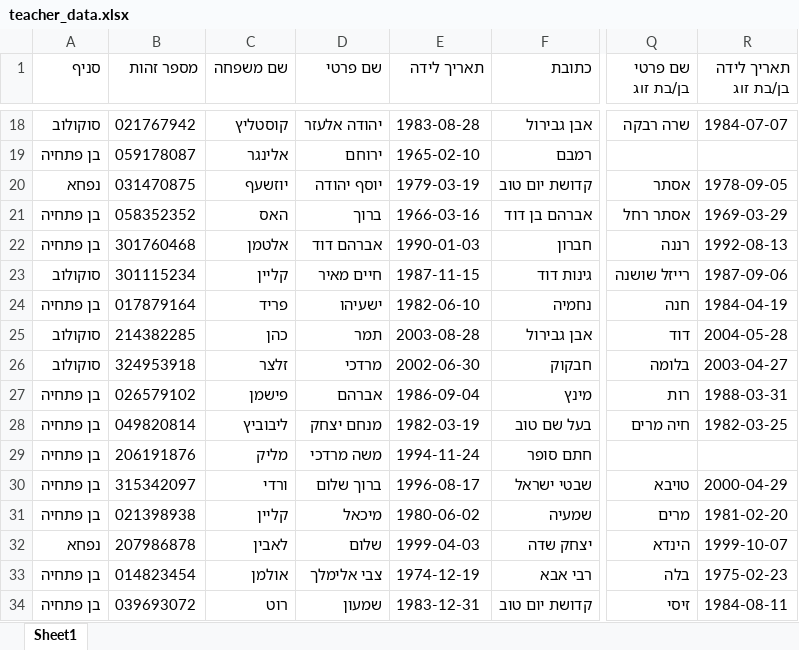
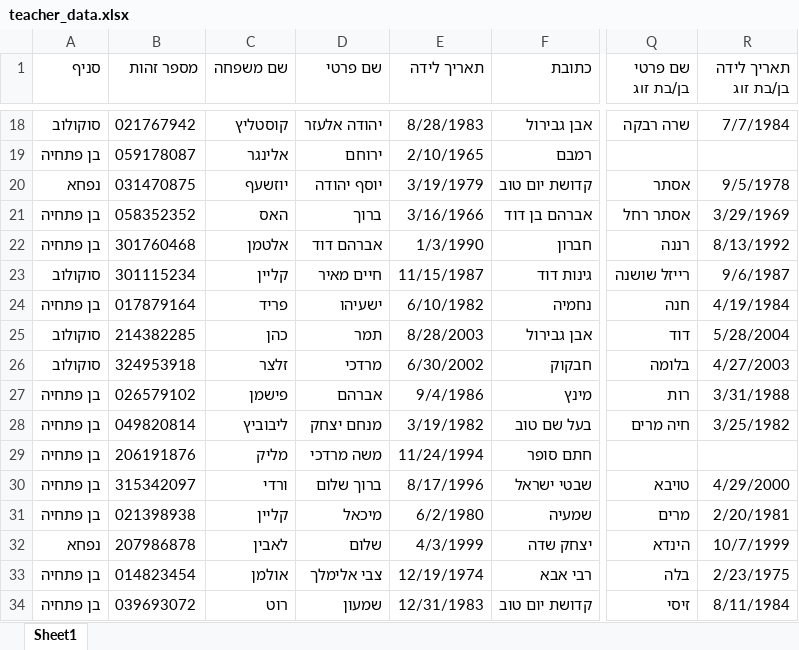
Before and after one commit to tatyesod/talmud-tora-web, an Excel workbook: teacher_data.xlsx, sheet Sheet1, drawn as a sheet; only a part is shown, gaps mark what is left out; values as stored, in another font and other column widths than the file's, no borders; the diff covers the shown part only; the diff names each change by its address in the sheet, - before the commit and + after, or states it on an @@ line.

```diff
--- a/teacher_data.xlsx (sheet Sheet1)
+++ b/teacher_data.xlsx (sheet Sheet1)
-E18 (תאריך לידה): 1983-08-28
+E18 (תאריך לידה): 8/28/1983
-R18 (תאריך לידה בן/בת זוג): 1984-07-07
+R18 (תאריך לידה בן/בת זוג): 7/7/1984
-E19 (תאריך לידה): 1965-02-10
+E19 (תאריך לידה): 2/10/1965
-E20 (תאריך לידה): 1979-03-19
+E20 (תאריך לידה): 3/19/1979
-R20 (תאריך לידה בן/בת זוג): 1978-09-05
+R20 (תאריך לידה בן/בת זוג): 9/5/1978
-E21 (תאריך לידה): 1966-03-16
+E21 (תאריך לידה): 3/16/1966
-R21 (תאריך לידה בן/בת זוג): 1969-03-29
+R21 (תאריך לידה בן/בת זוג): 3/29/1969
-E22 (תאריך לידה): 1990-01-03
+E22 (תאריך לידה): 1/3/1990
-R22 (תאריך לידה בן/בת זוג): 1992-08-13
+R22 (תאריך לידה בן/בת זוג): 8/13/1992
-E23 (תאריך לידה): 1987-11-15
+E23 (תאריך לידה): 11/15/1987
-R23 (תאריך לידה בן/בת זוג): 1987-09-06
+R23 (תאריך לידה בן/בת זוג): 9/6/1987
-E24 (תאריך לידה): 1982-06-10
+E24 (תאריך לידה): 6/10/1982
-R24 (תאריך לידה בן/בת זוג): 1984-04-19
+R24 (תאריך לידה בן/בת זוג): 4/19/1984
-E25 (תאריך לידה): 2003-08-28
+E25 (תאריך לידה): 8/28/2003
-R25 (תאריך לידה בן/בת זוג): 2004-05-28
+R25 (תאריך לידה בן/בת זוג): 5/28/2004
-E26 (תאריך לידה): 2002-06-30
+E26 (תאריך לידה): 6/30/2002
-R26 (תאריך לידה בן/בת זוג): 2003-04-27
+R26 (תאריך לידה בן/בת זוג): 4/27/2003
-E27 (תאריך לידה): 1986-09-04
+E27 (תאריך לידה): 9/4/1986
-R27 (תאריך לידה בן/בת זוג): 1988-03-31
+R27 (תאריך לידה בן/בת זוג): 3/31/1988
-E28 (תאריך לידה): 1982-03-19
+E28 (תאריך לידה): 3/19/1982
-R28 (תאריך לידה בן/בת זוג): 1982-03-25
+R28 (תאריך לידה בן/בת זוג): 3/25/1982
-E29 (תאריך לידה): 1994-11-24
+E29 (תאריך לידה): 11/24/1994
-E30 (תאריך לידה): 1996-08-17
+E30 (תאריך לידה): 8/17/1996
-R30 (תאריך לידה בן/בת זוג): 2000-04-29
+R30 (תאריך לידה בן/בת זוג): 4/29/2000
-E31 (תאריך לידה): 1980-06-02
+E31 (תאריך לידה): 6/2/1980
-R31 (תאריך לידה בן/בת זוג): 1981-02-20
+R31 (תאריך לידה בן/בת זוג): 2/20/1981
-E32 (תאריך לידה): 1999-04-03
+E32 (תאריך לידה): 4/3/1999
-R32 (תאריך לידה בן/בת זוג): 1999-10-07
+R32 (תאריך לידה בן/בת זוג): 10/7/1999
-E33 (תאריך לידה): 1974-12-19
+E33 (תאריך לידה): 12/19/1974
-R33 (תאריך לידה בן/בת זוג): 1975-02-23
+R33 (תאריך לידה בן/בת זוג): 2/23/1975
-E34 (תאריך לידה): 1983-12-31
+E34 (תאריך לידה): 12/31/1983
-R34 (תאריך לידה בן/בת זוג): 1984-08-11
+R34 (תאריך לידה בן/בת זוג): 8/11/1984
```
Also changed, not shown: 58 edited cells elsewhere in this sheet, 4 other files.
